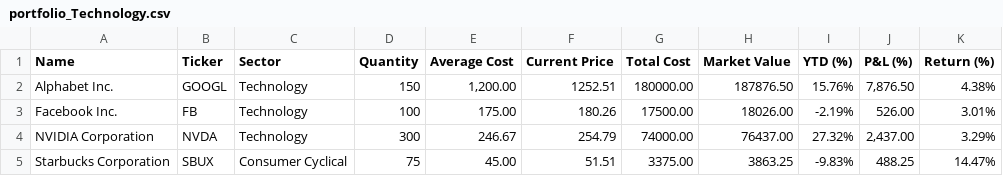
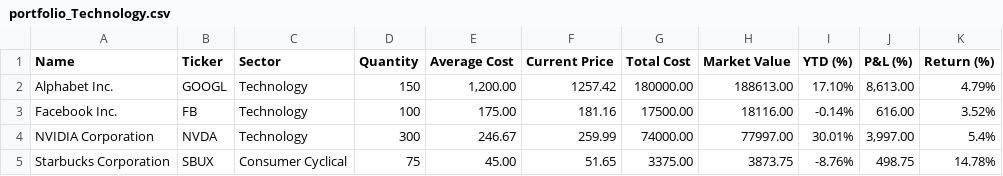
Before and after one commit to wcyjoyce/portfolio-tracker, a CSV file: app/views/portfolios/portfolio_Technology.csv, drawn as a sheet.

```diff
--- a/app/views/portfolios/portfolio_Technology.csv
+++ b/app/views/portfolios/portfolio_Technology.csv
@@ -1,5 +1,5 @@
 "Name","Ticker","Sector","Quantity","Average Cost","Current Price","Total Cost","Market Value","YTD (%)","P&L (%)","Return (%)"
-"Alphabet Inc.","GOOGL","Technology","150","1,200.00","1252.51","180000.00","187876.50","15.76%","7,876.50","4.38%"
-"Facebook Inc.","FB","Technology","100","175.00","180.26","17500.00","18026.00","-2.19%","526.00","3.01%"
-"NVIDIA Corporation","NVDA","Technology","300","246.67","254.79","74000.00","76437.00","27.32%","2,437.00","3.29%"
-"Starbucks Corporation","SBUX","Consumer Cyclical","75","45.00","51.51","3375.00","3863.25","-9.83%","488.25","14.47%"
+"Alphabet Inc.","GOOGL","Technology","150","1,200.00","1257.42","180000.00","188613.00","17.10%","8,613.00","4.79%"
+"Facebook Inc.","FB","Technology","100","175.00","181.16","17500.00","18116.00","-0.14%","616.00","3.52%"
+"NVIDIA Corporation","NVDA","Technology","300","246.67","259.99","74000.00","77997.00","30.01%","3,997.00","5.4%"
+"Starbucks Corporation","SBUX","Consumer Cyclical","75","45.00","51.65","3375.00","3873.75","-8.76%","498.75","14.78%"
```
Also changed, not shown: 1 other file.
